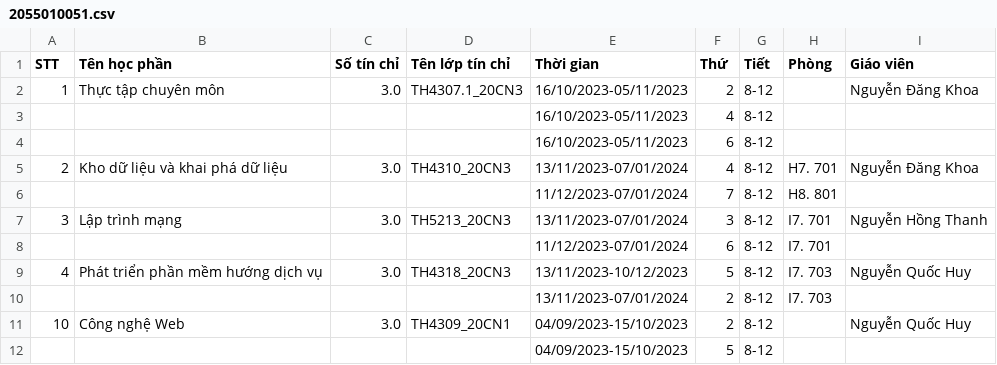
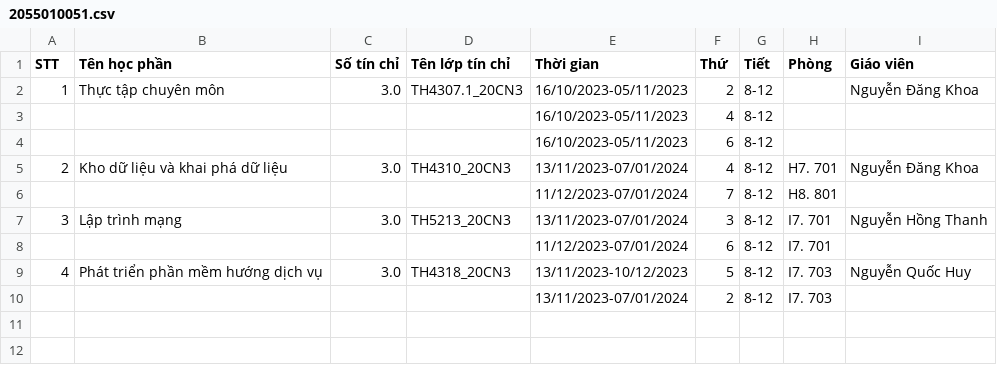
Before and after one commit to cdghhhiilnnotu/Chatbot-Server-1, a CSV file: database/schedules/2055010051.csv, drawn as a sheet.

```diff
--- a/database/schedules/2055010051.csv
+++ b/database/schedules/2055010051.csv
@@ -10,3 +10 @@ STT,Tên học phần,Số tín chỉ,Tên lớp tín chỉ,Thời gian,Thứ,Ti
 ,,,,13/11/2023-07/01/2024,2,8-12,I7. 703,
-10,Công nghệ Web,3.0,TH4309_20CN1,04/09/2023-15/10/2023,2,8-12,,Nguyễn Quốc Huy
-,,,,04/09/2023-15/10/2023,5,8-12,,
```
Also changed, not shown: 4 other files.
